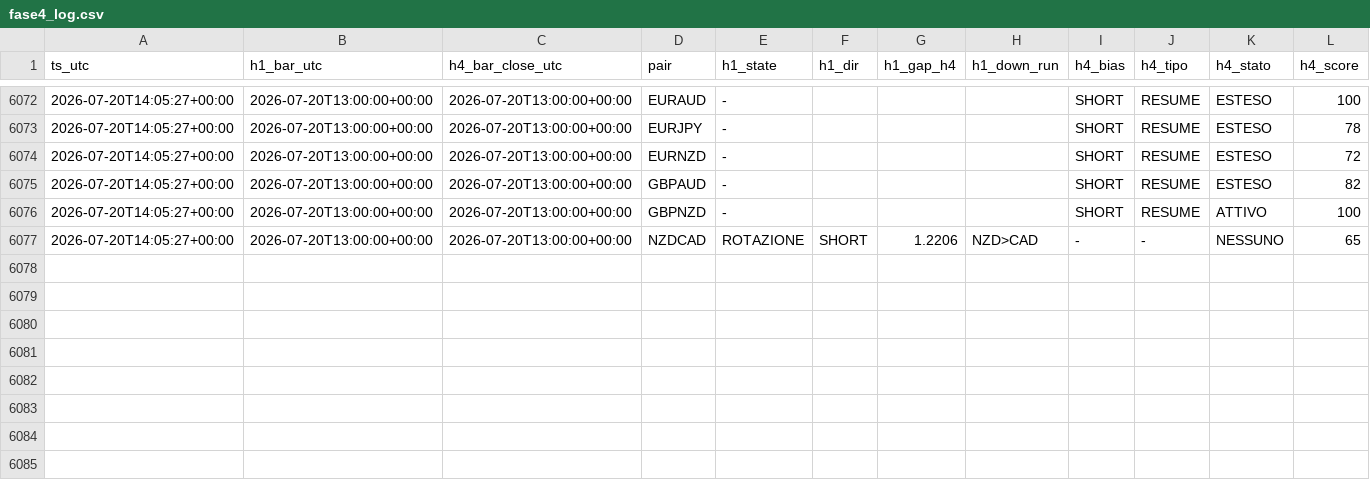
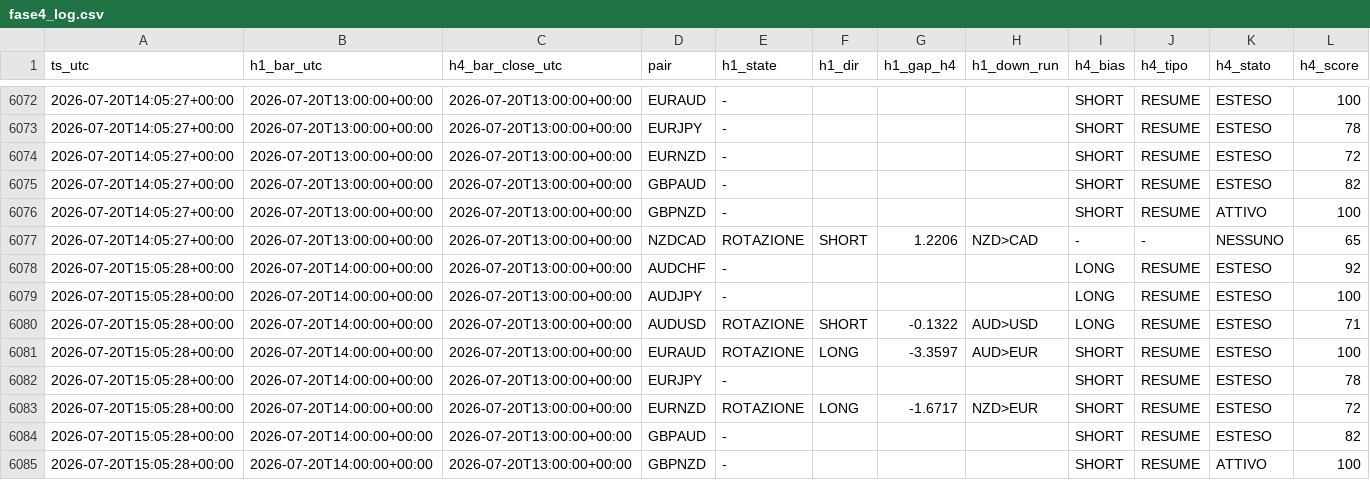
Before and after one commit to Philoleo2/fx-bias-radar-engine, a CSV file: reports/prerottura/fase4_log.csv, drawn as a sheet; only a part is shown, gaps mark what is left out; rows hold the shown columns only; the diff names each change by its address in the sheet, - before the commit and + after, or states it on an @@ line.

```diff
--- a/reports/prerottura/fase4_log.csv
+++ b/reports/prerottura/fase4_log.csv
+row 6078: 2026-07-20T15:05:28+00:00 | 2026-07-20T14:00:00+00:00 | 2026-07-20T13:00:00+00:00 | AUDCHF | - |  |  |  | LONG | RESUME | ESTESO | 92
+row 6079: 2026-07-20T15:05:28+00:00 | 2026-07-20T14:00:00+00:00 | 2026-07-20T13:00:00+00:00 | AUDJPY | - |  |  |  | LONG | RESUME | ESTESO | 100
+row 6080: 2026-07-20T15:05:28+00:00 | 2026-07-20T14:00:00+00:00 | 2026-07-20T13:00:00+00:00 | AUDUSD | ROTAZIONE | SHORT | -0.1322 | AUD>USD | LONG | RESUME | ESTESO | 71
+row 6081: 2026-07-20T15:05:28+00:00 | 2026-07-20T14:00:00+00:00 | 2026-07-20T13:00:00+00:00 | EURAUD | ROTAZIONE | LONG | -3.3597 | AUD>EUR | SHORT | RESUME | ESTESO | 100
+row 6082: 2026-07-20T15:05:28+00:00 | 2026-07-20T14:00:00+00:00 | 2026-07-20T13:00:00+00:00 | EURJPY | - |  |  |  | SHORT | RESUME | ESTESO | 78
+row 6083: 2026-07-20T15:05:28+00:00 | 2026-07-20T14:00:00+00:00 | 2026-07-20T13:00:00+00:00 | EURNZD | ROTAZIONE | LONG | -1.6717 | NZD>EUR | SHORT | RESUME | ESTESO | 72
+row 6084: 2026-07-20T15:05:28+00:00 | 2026-07-20T14:00:00+00:00 | 2026-07-20T13:00:00+00:00 | GBPAUD | - |  |  |  | SHORT | RESUME | ESTESO | 82
+row 6085: 2026-07-20T15:05:28+00:00 | 2026-07-20T14:00:00+00:00 | 2026-07-20T13:00:00+00:00 | GBPNZD | - |  |  |  | SHORT | RESUME | ATTIVO | 100
```
Also changed, not shown: 1 other file.
